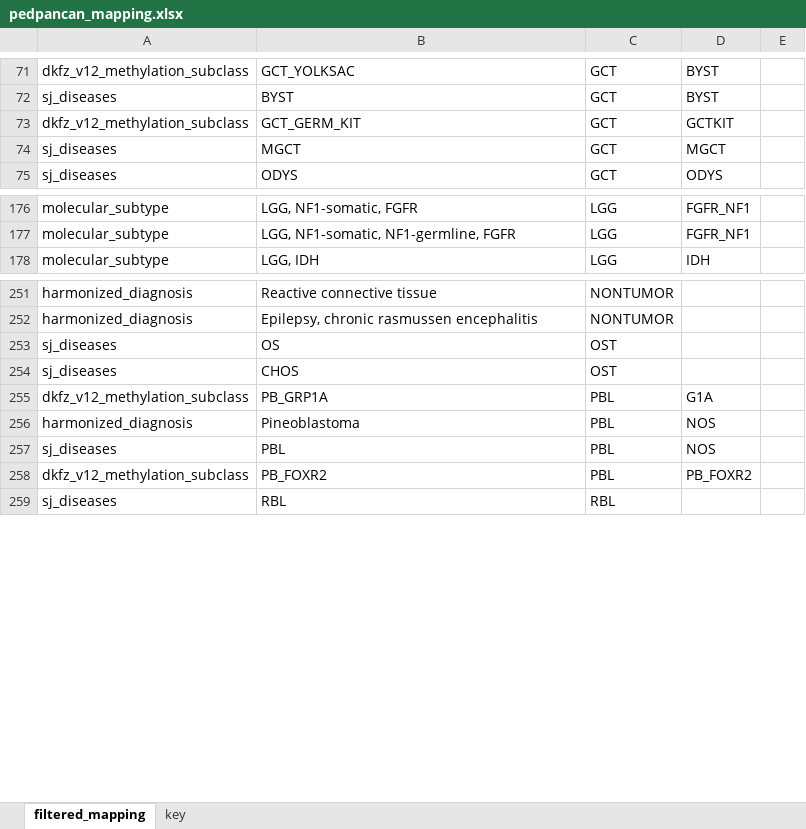
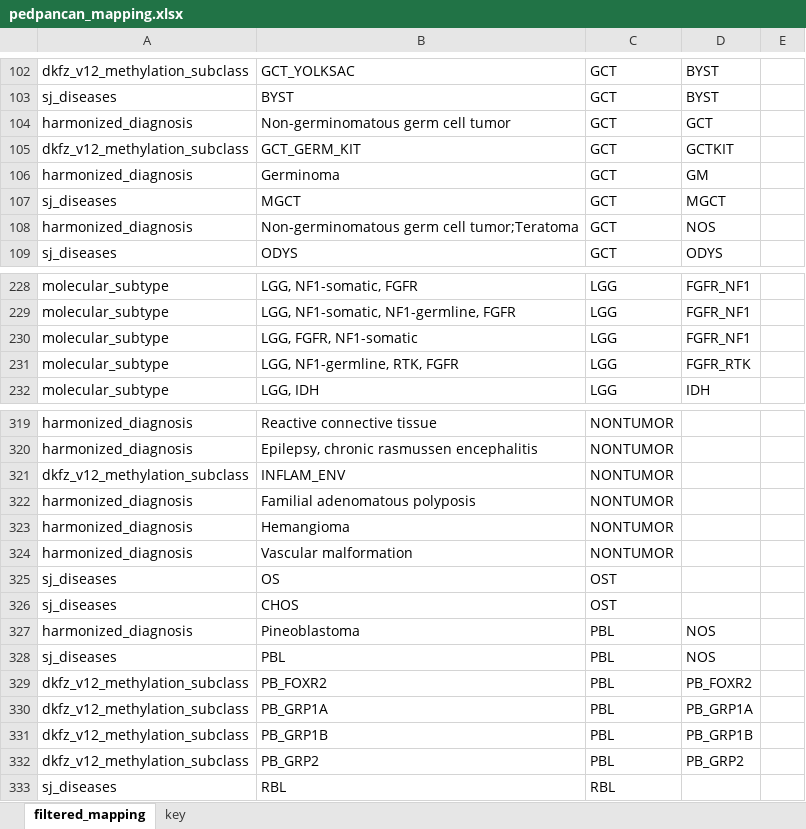
Before and after one commit to auberginekenobi/pedpancan_ecdna, an Excel workbook: data/source/pedpancan_mapping.xlsx, sheet filtered_mapping, drawn as a sheet; only a part is shown, gaps mark what is left out; values as stored, in another font and other column widths than the file's, no cell formats; conditional formats not drawn; removed rows and columns are numbered as before the commit, all else as after; the diff covers the shown part only; the diff names each change by its address in the sheet, - before the commit and + after, or states it on an @@ line.

```diff
--- a/data/source/pedpancan_mapping.xlsx (sheet filtered_mapping)
+++ b/data/source/pedpancan_mapping.xlsx (sheet filtered_mapping)
+row 104: harmonized_diagnosis | Non-germinomatous germ cell tumor | GCT | GCT
+row 106: harmonized_diagnosis | Germinoma | GCT | GM
+row 108: harmonized_diagnosis | Non-germinomatous germ cell tumor;Teratoma | GCT | NOS
+row 230: molecular_subtype | LGG, FGFR, NF1-somatic | LGG | FGFR_NF1
+row 231: molecular_subtype | LGG, NF1-germline, RTK, FGFR | LGG | FGFR_RTK
@@ row 323 moved to row 321: dkfz_v12_methylation_subclass @@
@@ row 329 moved to row 322: harmonized_diagnosis @@
@@ row 345 moved to row 323: harmonized_diagnosis @@
@@ row 350 moved to row 324: harmonized_diagnosis @@
-row 255: dkfz_v12_methylation_subclass | PB_GRP1A | PBL | G1A
+row 330: dkfz_v12_methylation_subclass | PB_GRP1A | PBL | PB_GRP1A
+row 331: dkfz_v12_methylation_subclass | PB_GRP1B | PBL | PB_GRP1B
+row 332: dkfz_v12_methylation_subclass | PB_GRP2 | PBL | PB_GRP2
```
Also changed, not shown: 36 added rows, 33 removed rows and 32 moved rows elsewhere in this sheet, cell formats, 9 other files.
